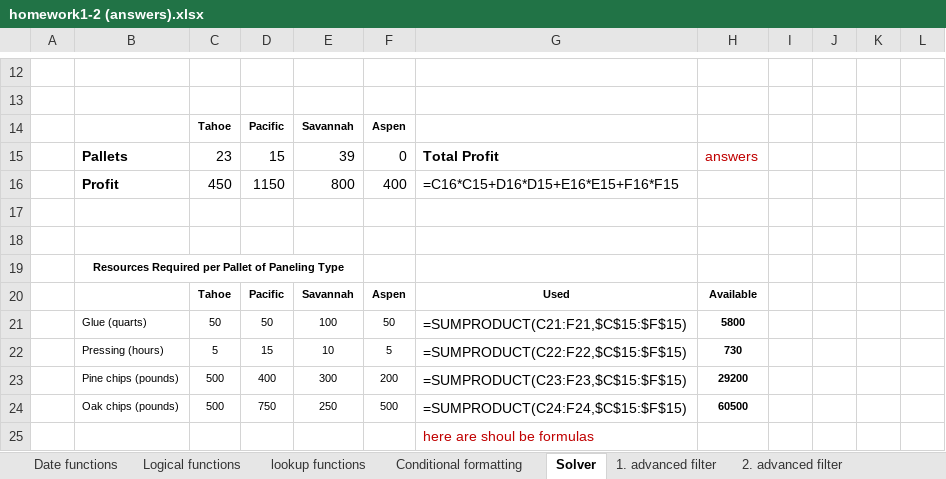
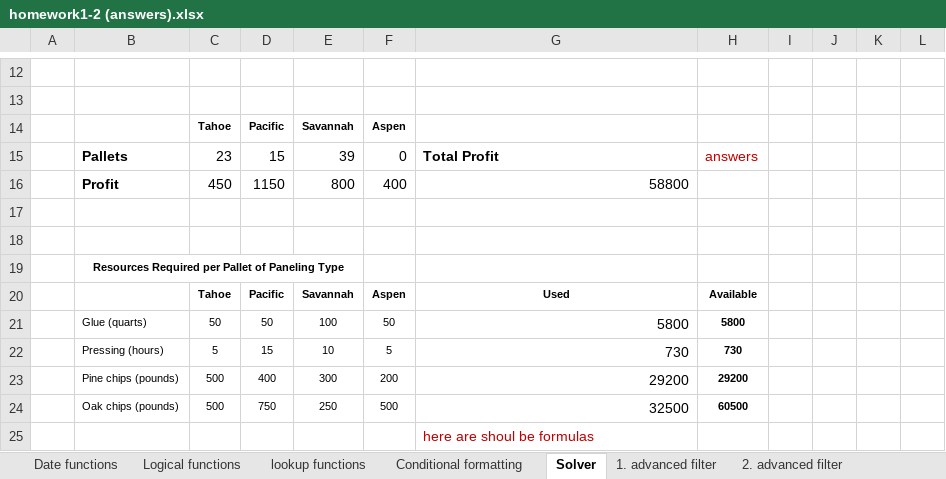
Before and after one commit to RValdre/Exceli-Parandaja-Python, an Excel workbook: homework1-2 (answers).xlsx, sheet Solver, drawn as a sheet; only a part is shown, gaps mark what is left out; values as stored, in another font and other column widths than the file's, no borders; formulas without a stored value are shown as written; charts and pictures not drawn; the diff names each change by its address in the sheet, - before the commit and + after, or states it on an @@ line.

```diff
--- a/homework1-2 (answers).xlsx (sheet Solver)
+++ b/homework1-2 (answers).xlsx (sheet Solver)
-G16: =C16*C15+D16*D15+E16*E15+F16*F15
+G16: 58800
-G21: =SUMPRODUCT(C21:F21,$C$15:$F$15)
+G21: 5800
-G22: =SUMPRODUCT(C22:F22,$C$15:$F$15)
+G22: 730
-G23: =SUMPRODUCT(C23:F23,$C$15:$F$15)
+G23: 29200
-G24: =SUMPRODUCT(C24:F24,$C$15:$F$15)
+G24: 32500
```
Also changed, not shown: sheet lookup functions, sheet Conditional formatting, sheet Logical functions, sheet Date functions, sheet 1. advanced filter, sheet 3. advanced filter, 1 more sheet, hidden cells, charts or pictures, homework1-1 (answers).xlsx, 6 other files.
